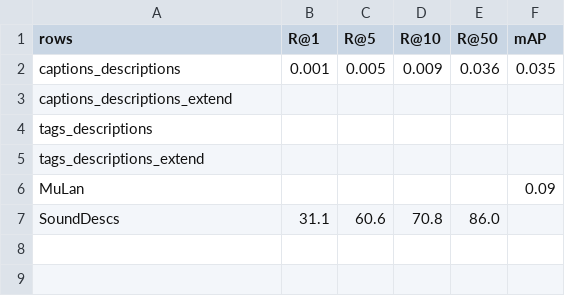
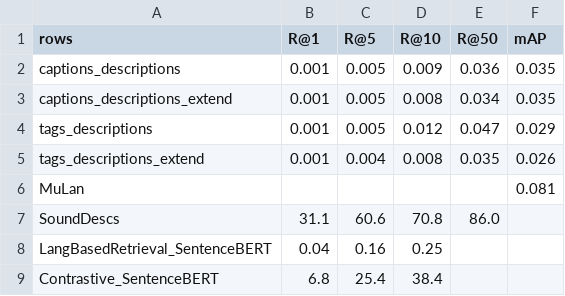
Before and after one commit to NileyGF/Busqueda-semantica-en-audios.-Tesis, a CSV file: src/data/evaluations.csv, drawn as a sheet.

Commit message:
Evaluations and upload of some .bin

```diff
--- a/src/data/evaluations.csv
+++ b/src/data/evaluations.csv
@@ -2,6 +2,8 @@ rows,R@1,R@5,R@10,R@50,mAP
 captions_descriptions,0.001,0.005,0.009,0.036,0.035
-captions_descriptions_extend,,,,,
-tags_descriptions,,,,,
-tags_descriptions_extend,,,,,
-MuLan,,,,,0.09
+captions_descriptions_extend,0.001,0.005,0.008,0.034,0.035
+tags_descriptions,0.001,0.005,0.012,0.047,0.029
+tags_descriptions_extend,0.001,0.004,0.008,0.035,0.026
+MuLan,,,,,0.081
 SoundDescs,31.1,60.6,70.8,86.0,
+LangBasedRetrieval_SentenceBERT,0.04,0.16,0.25,,
+Contrastive_SentenceBERT,6.8,25.4,38.4,,
```
Also changed, not shown: 22 other files.
